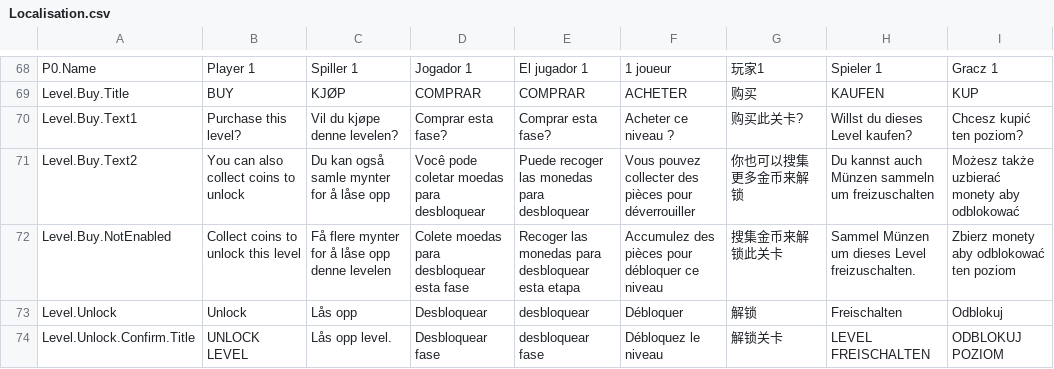
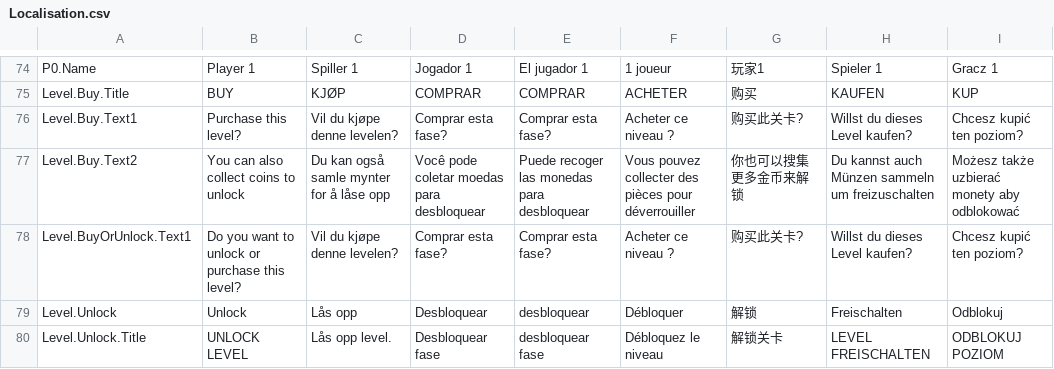
Before and after one commit to FlipWebApps/GameFramework, a CSV file: Resources/Default/Localisation.csv, drawn as a sheet; only a part is shown, gaps mark what is left out; removed rows and columns are numbered as before the commit, all else as after; the diff covers the shown part only; the diff names each change by its address in the sheet, - before the commit and + after, or states it on an @@ line.

Commit message:
Additional localisation strings for unlock / buy

```diff
--- a/Resources/Default/Localisation.csv
+++ b/Resources/Default/Localisation.csv
-row 72: Level.Buy.NotEnabled | Collect coins to unlock this level | Få flere mynter for å låse opp denne levelen | Colete moedas para desbloquear esta fase | Recoger las monedas para desbloquear esta etapa | Accumulez des pièces pour débloquer ce niveau | 搜集金币来解锁此关卡 | Sammel Münzen um dieses Level freizuschalten. | Zbierz monety aby odblokować ten poziom
+row 78: Level.BuyOrUnlock.Text1 | Do you want to unlock or purchase this level? | Vil du kjøpe denne levelen? | Comprar esta fase? | Comprar esta fase? | Acheter ce niveau ? | 购买此关卡? | Willst du dieses Level kaufen? | Chcesz kupić ten poziom?
-A80: Level.Unlock.Confirm.Title
+A80: Level.Unlock.Title
```
Also changed, not shown: 9 added rows, 5 removed rows, 1 moved row and 1 edited cell elsewhere in this file.
